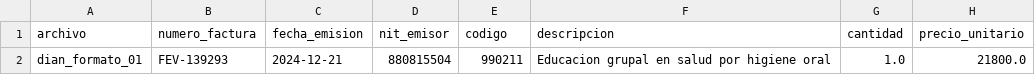
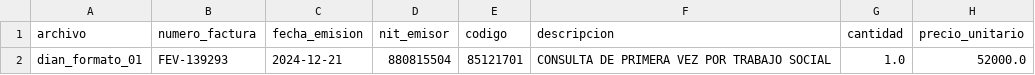
Before and after one commit to Meli-chv/prueba-dian-rpa, a CSV file: evidencias_pruebas/4_ocr_formato_dian_replica/csv/dian_formato_01.csv, drawn as a sheet.

```diff
--- a/evidencias_pruebas/4_ocr_formato_dian_replica/csv/dian_formato_01.csv
+++ b/evidencias_pruebas/4_ocr_formato_dian_replica/csv/dian_formato_01.csv
@@ -1,2 +1,2 @@
 archivo,numero_factura,fecha_emision,nit_emisor,codigo,descripcion,cantidad,precio_unitario
-dian_formato_01,FEV-139293,2024-12-21,880815504,990211,Educacion grupal en salud por higiene oral,1.0,21800.0
+dian_formato_01,FEV-139293,2024-12-21,880815504,85121701,CONSULTA DE PRIMERA VEZ POR TRABAJO SOCIAL,1.0,52000.0
```
Also changed, not shown: evidencias_pruebas/4_ocr_formato_dian_replica/csv/consolidado.csv, evidencias_pruebas/4_ocr_formato_dian_replica/csv/dian_formato_02.csv, 23 other files.
